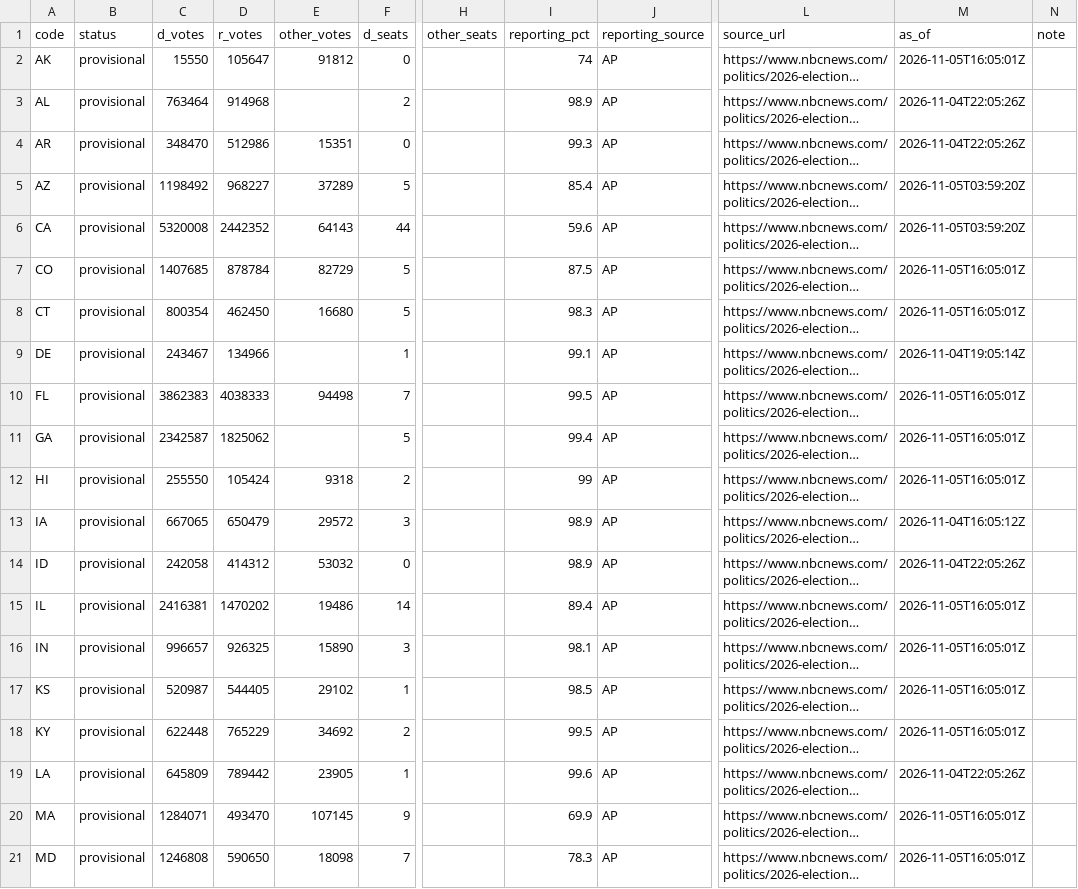
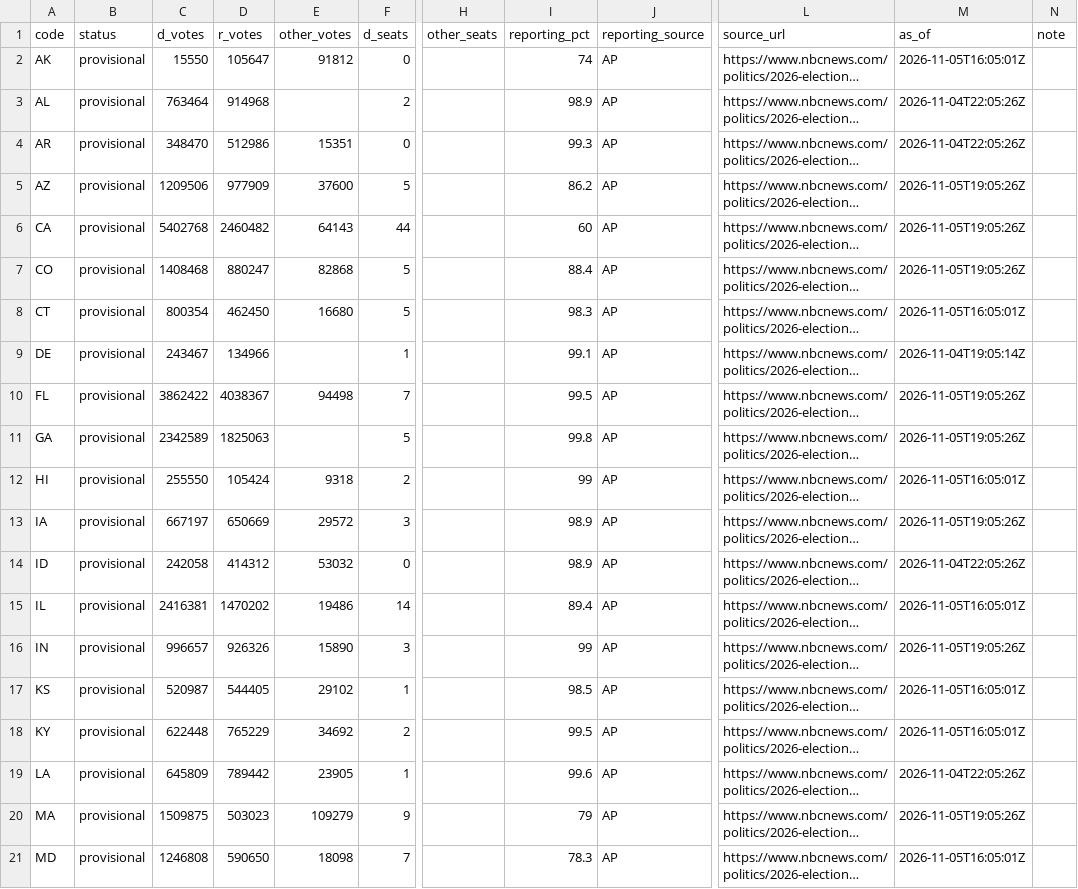
Before and after one commit to axelhufford/the-proportional-house, a CSV file: data-pipeline/results/house_2026.csv, drawn as a sheet; only a part is shown, gaps mark what is left out; long unchanged cells end in …; the diff covers the shown part only; the diff names each change by its address in the sheet, - before the commit and + after, or states it on an @@ line.

```diff
--- a/data-pipeline/results/house_2026.csv
+++ b/data-pipeline/results/house_2026.csv
-C5 (d_votes): 1198492
+C5 (d_votes): 1209506
-D5 (r_votes): 968227
+D5 (r_votes): 977909
-E5 (other_votes): 37289
+E5 (other_votes): 37600
-I5 (reporting_pct): 85.4
+I5 (reporting_pct): 86.2
-M5:M6 (as_of): 2026-11-05T03:59:20Z
+M5:M6 (as_of): 2026-11-05T19:05:26Z
-C6 (d_votes): 5320008
+C6 (d_votes): 5402768
-D6 (r_votes): 2442352
+D6 (r_votes): 2460482
-I6 (reporting_pct): 59.6
+I6 (reporting_pct): 60
-C7 (d_votes): 1407685
+C7 (d_votes): 1408468
-D7 (r_votes): 878784
+D7 (r_votes): 880247
-E7 (other_votes): 82729
+E7 (other_votes): 82868
-I7 (reporting_pct): 87.5
+I7 (reporting_pct): 88.4
-M7 (as_of): 2026-11-05T16:05:01Z
+M7 (as_of): 2026-11-05T19:05:26Z
-C10 (d_votes): 3862383
+C10 (d_votes): 3862422
-D10 (r_votes): 4038333
+D10 (r_votes): 4038367
-M10:M11 (as_of): 2026-11-05T16:05:01Z
+M10:M11 (as_of): 2026-11-05T19:05:26Z
-C11 (d_votes): 2342587
+C11 (d_votes): 2342589
-D11 (r_votes): 1825062
+D11 (r_votes): 1825063
-I11 (reporting_pct): 99.4
+I11 (reporting_pct): 99.8
-C13 (d_votes): 667065
+C13 (d_votes): 667197
-D13 (r_votes): 650479
+D13 (r_votes): 650669
-M13 (as_of): 2026-11-04T16:05:12Z
+M13 (as_of): 2026-11-05T19:05:26Z
-D16 (r_votes): 926325
+D16 (r_votes): 926326
-I16 (reporting_pct): 98.1
+I16 (reporting_pct): 99
-M16 (as_of): 2026-11-05T16:05:01Z
+M16 (as_of): 2026-11-05T19:05:26Z
-C20 (d_votes): 1284071
+C20 (d_votes): 1509875
-D20 (r_votes): 493470
+D20 (r_votes): 503023
-E20 (other_votes): 107145
+E20 (other_votes): 109279
-I20 (reporting_pct): 69.9
+I20 (reporting_pct): 79
-M20 (as_of): 2026-11-05T16:05:01Z
+M20 (as_of): 2026-11-05T19:05:26Z
```
Also changed, not shown: 52 edited cells elsewhere in this file, data-pipeline/results/race_calls_2026.csv.
